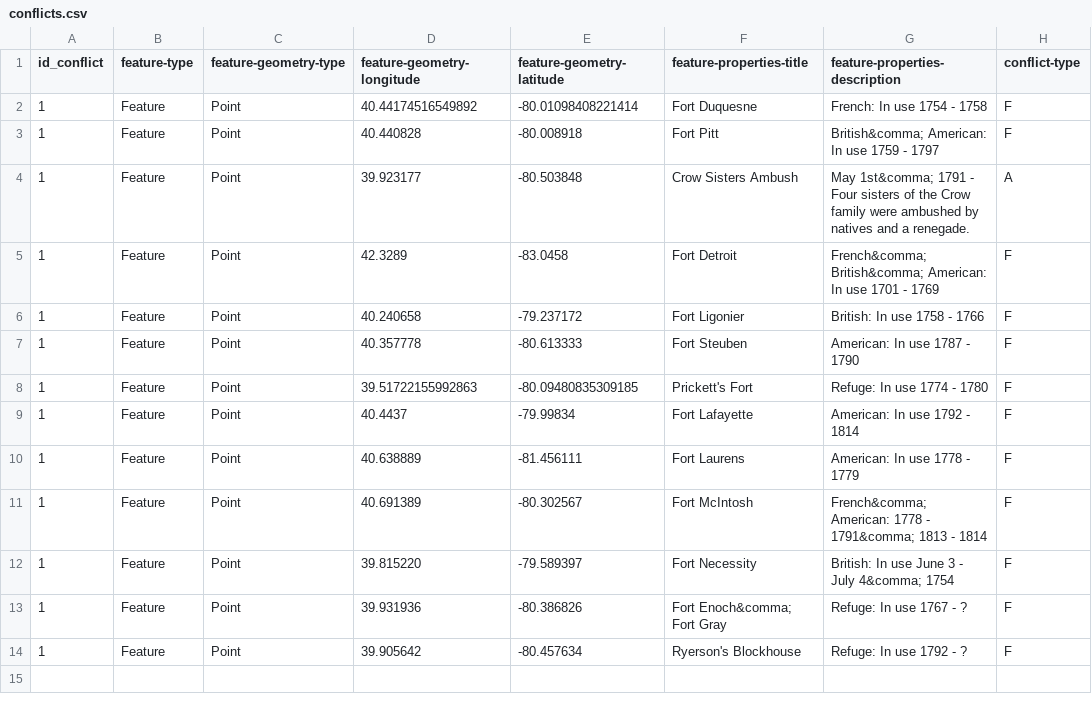
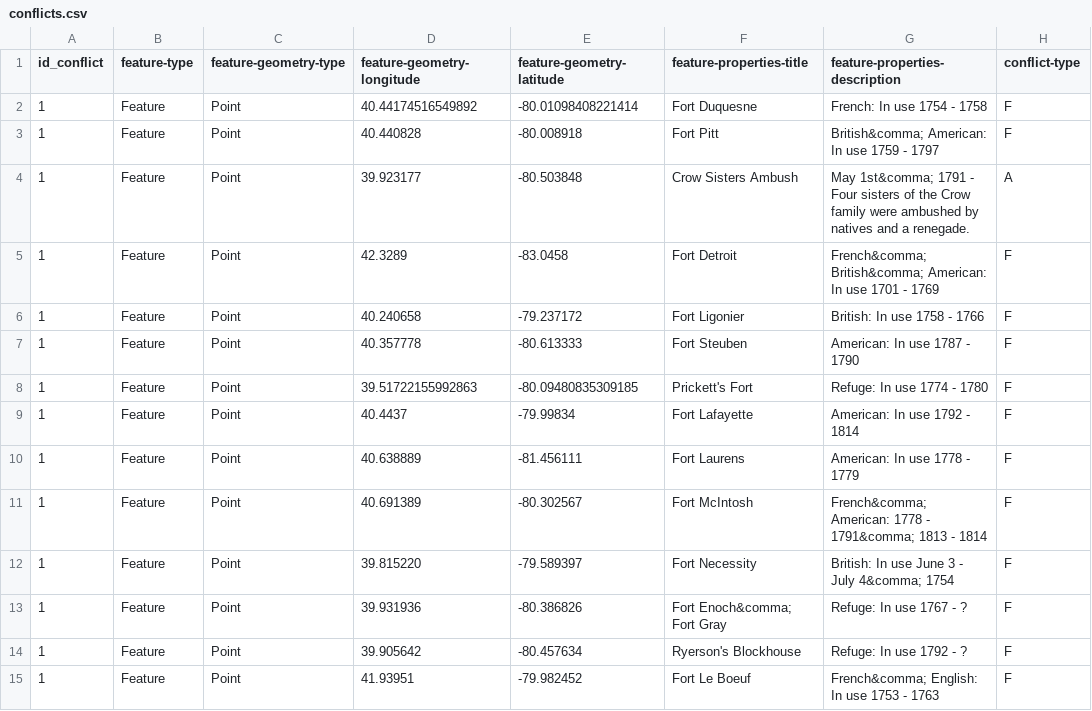
Before and after one commit to nathanealy/AWSLamda, a CSV file: conflicts.csv, drawn as a sheet.

Commit message:
Add Fort

```diff
--- a/conflicts.csv
+++ b/conflicts.csv
@@ -14 +14,2 @@ id_conflict, feature-type, feature-geometry-type, feature-geometry-longitude, fe
 1, Feature, Point, 39.905642, -80.457634, Ryerson's Blockhouse, Refuge: In use 1792 - ?, F
+1, Feature, Point, 41.93951, -79.982452, Fort Le Boeuf, French&comma; English: In use 1753 - 1763, F
```
